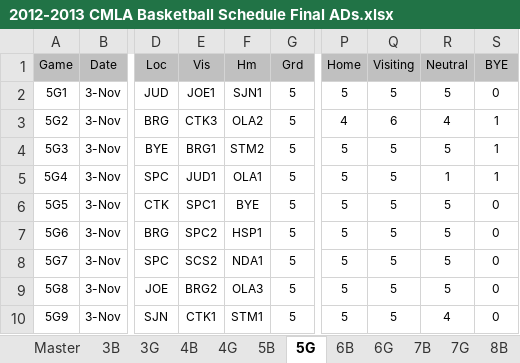
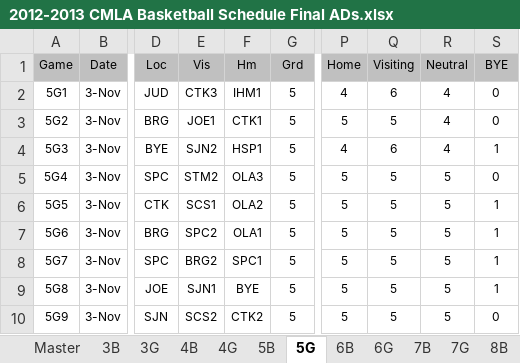
Before and after one commit to jrmuller00/cmla, an Excel workbook: 2012-2013 CMLA Basketball Schedule Final ADs.xlsx, sheet 5G, drawn as a sheet; only a part is shown, gaps mark what is left out; values as stored, in another font and other column widths than the file's, no borders; conditional formats not drawn; the diff covers the shown part only; the diff names each change by its address in the sheet, - before the commit and + after, or states it on an @@ line.

```diff
--- a/2012-2013 CMLA Basketball Schedule Final ADs.xlsx (sheet 5G)
+++ b/2012-2013 CMLA Basketball Schedule Final ADs.xlsx (sheet 5G)
-E2: JOE1
+E2: CTK3
-F2: SJN1
+F2: IHM1
-P2: 5
+P2: 4
-Q2: 5
+Q2: 6
-R2: 5
+R2: 4
-E3: CTK3
+E3: JOE1
-F3: OLA2
+F3: CTK1
-P3: 4
+P3: 5
-Q3: 6
+Q3: 5
-S3: 1
+S3: 0
-E4: BRG1
+E4: SJN2
-F4: STM2
+F4: HSP1
-P4: 5
+P4: 4
-Q4: 5
+Q4: 6
-R4: 5
+R4: 4
-E5: JUD1
+E5: STM2
-F5: OLA1
+F5: OLA3
-R5: 1
+R5: 5
-S5: 1
+S5: 0
-E6: SPC1
+E6: SCS1
-F6: BYE
+F6: OLA2
-S6:S9: 0
+S6:S9: 1
-F7: HSP1
+F7: OLA1
-E8: SCS2
+E8: BRG2
-F8: NDA1
+F8: SPC1
-E9: BRG2
+E9: SJN1
-F9: OLA3
+F9: BYE
-E10: CTK1
+E10: SCS2
-F10: STM1
+F10: CTK2
-R10: 4
+R10: 5
```
Also changed, not shown: 657 edited cells elsewhere in this sheet, sheet 6B, sheet 4B, sheet 5B, sheet 8B, sheet 3B, sheet 7B, 5 more sheets, hidden cells, 2012-2013Teams.xlsx, 6 other files.
